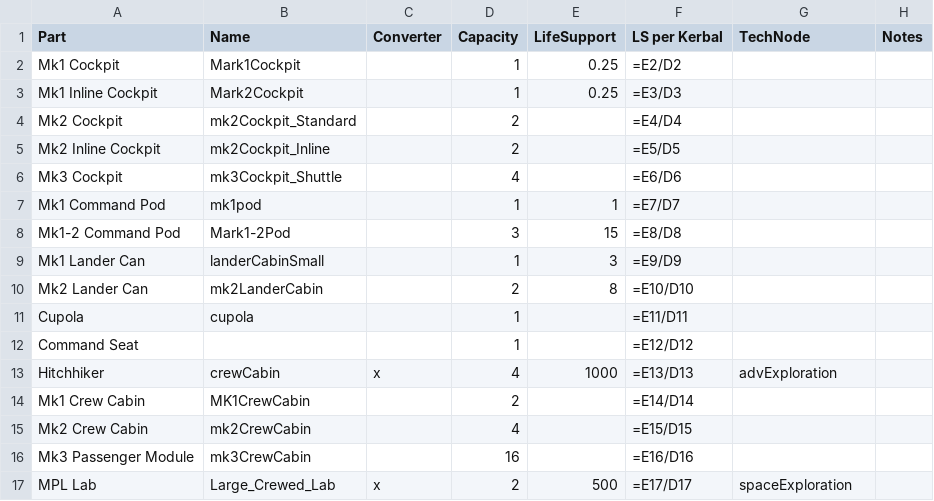
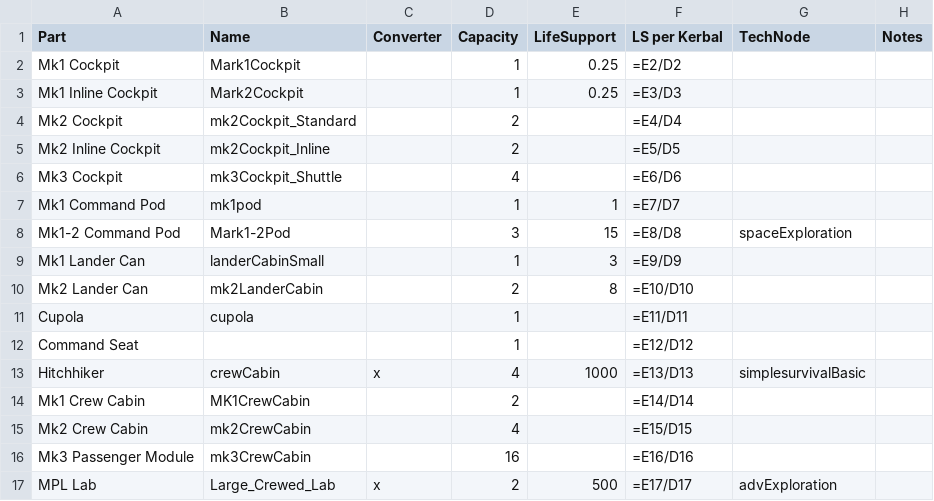
Before and after one commit to moonshot11/SimpleSurvival, a CSV file: planning/ls_amts.csv, drawn as a sheet.

Commit message:
Many improvements to tech tree
- Upscaled node icon to 64x64 and added shadow
- Inserted simplesurvivalBasic (160 tier) node in between spaceExploration and
  advExploration
- Moved advExploration to 300 tier
- Moved 3-man command module from commandModules (160) to spaceExploration
  (90)

```diff
--- a/planning/ls_amts.csv
+++ b/planning/ls_amts.csv
@@ -7,3 +7,3 @@ Mk3 Cockpit,mk3Cockpit_Shuttle,,4,,=E6/D6,,
 Mk1 Command Pod,mk1pod,,1,1,=E7/D7,,
-Mk1-2 Command Pod,Mark1-2Pod,,3,15,=E8/D8,,
+Mk1-2 Command Pod,Mark1-2Pod,,3,15,=E8/D8,spaceExploration,
 Mk1 Lander Can,landerCabinSmall,,1,3,=E9/D9,,
@@ -12,3 +12,3 @@ Cupola,cupola,,1,,=E11/D11,,
 Command Seat,,,1,,=E12/D12,,
-Hitchhiker,crewCabin,x,4,1000,=E13/D13,advExploration,
+Hitchhiker,crewCabin,x,4,1000,=E13/D13,simplesurvivalBasic,
 Mk1 Crew Cabin,MK1CrewCabin,,2,,=E14/D14,,
@@ -16,2 +16,2 @@ Mk2 Crew Cabin,mk2CrewCabin,,4,,=E15/D15,,
 Mk3 Passenger Module,mk3CrewCabin,,16,,=E16/D16,,
-MPL Lab,Large_Crewed_Lab,x,2,500,=E17/D17,spaceExploration,
+MPL Lab,Large_Crewed_Lab,x,2,500,=E17/D17,advExploration,
```
Also changed, not shown: 3 other files.
